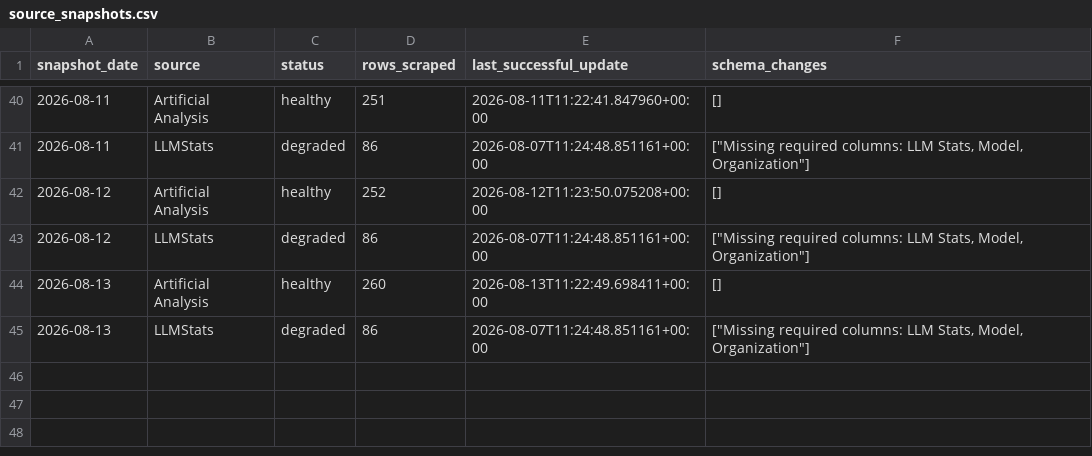
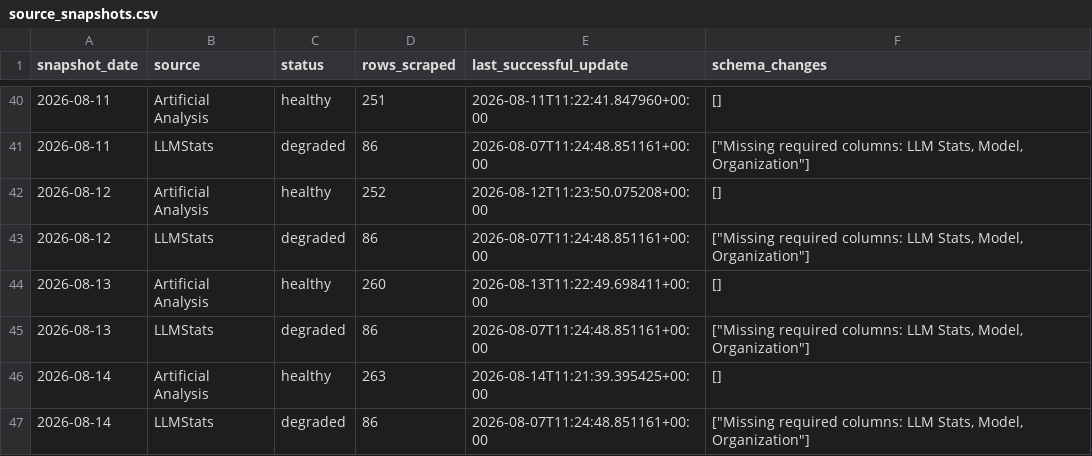
Before and after one commit to ArnavMurdande/LLMDEX, a CSV file: data/history/source_snapshots.csv, drawn as a sheet; only a part is shown, gaps mark what is left out.

```diff
--- a/data/history/source_snapshots.csv
+++ b/data/history/source_snapshots.csv
@@ -45 +45,3 @@ snapshot_date,source,status,rows_scraped,last_successful_update,schema_changes
 2026-08-13,LLMStats,degraded,86,2026-08-07T11:24:48.851161+00:00,"[""Missing required columns: LLM Stats, Model, Organization""]"
+2026-08-14,Artificial Analysis,healthy,263,2026-08-14T11:21:39.395425+00:00,[]
+2026-08-14,LLMStats,degraded,86,2026-08-07T11:24:48.851161+00:00,"[""Missing required columns: LLM Stats, Model, Organization""]"
```
Also changed, not shown: data/identity/match_audit.csv, data/powerbi/v1/artificial_analysis_benchmarks.csv, 39 other files.
